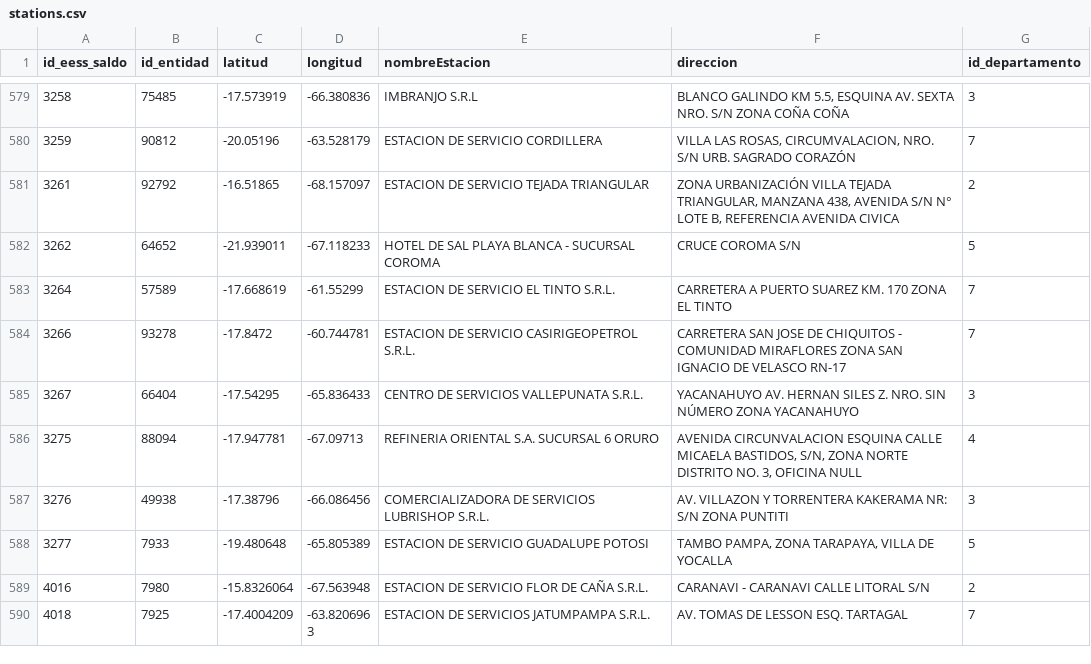
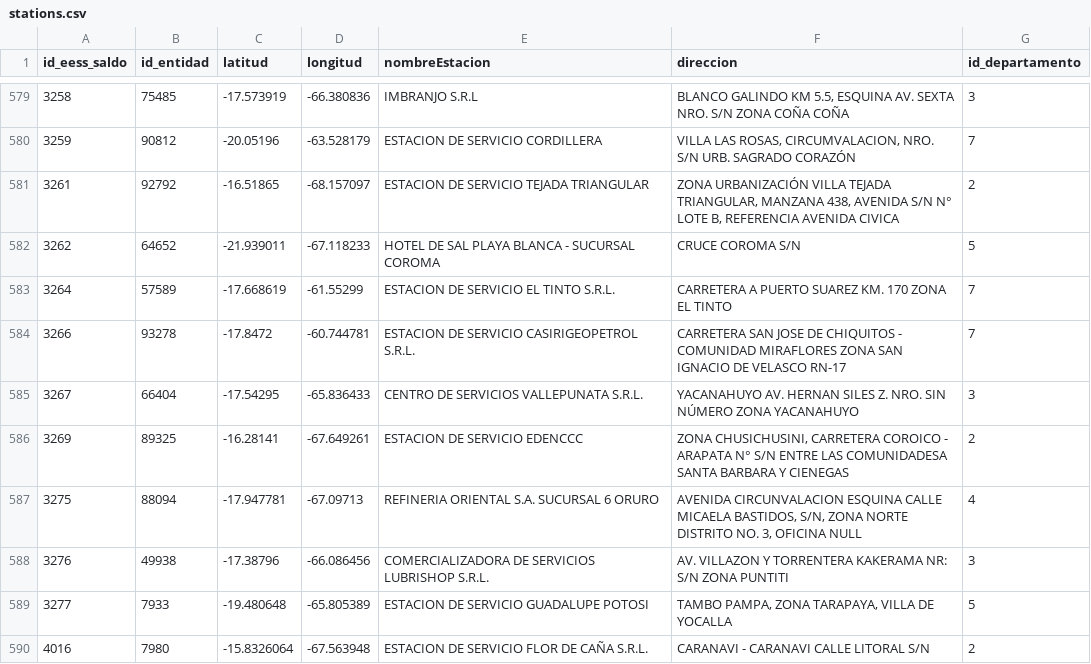
Before and after one commit to sociedatos/bo-combustible, a CSV file: stations.csv, drawn as a sheet; only a part is shown, gaps mark what is left out; the shorter side is filled out with more unchanged rows; the diff names each change by its address in the sheet, - before the commit and + after, or states it on an @@ line.

Commit message:
[ci] actualización anh saldos

```diff
--- a/stations.csv
+++ b/stations.csv
+row 586: 3269 | 89325 | -16.28141 | -67.649261 | ESTACION DE SERVICIO EDENCCC | ZONA CHUSICHUSINI, CARRETERA COROICO - ARAPATA N° S/N ENTRE LAS COMUNIDADESA SANTA BARBARA Y CIENEGAS | 2
```
Also changed, not shown: 1 other file.
